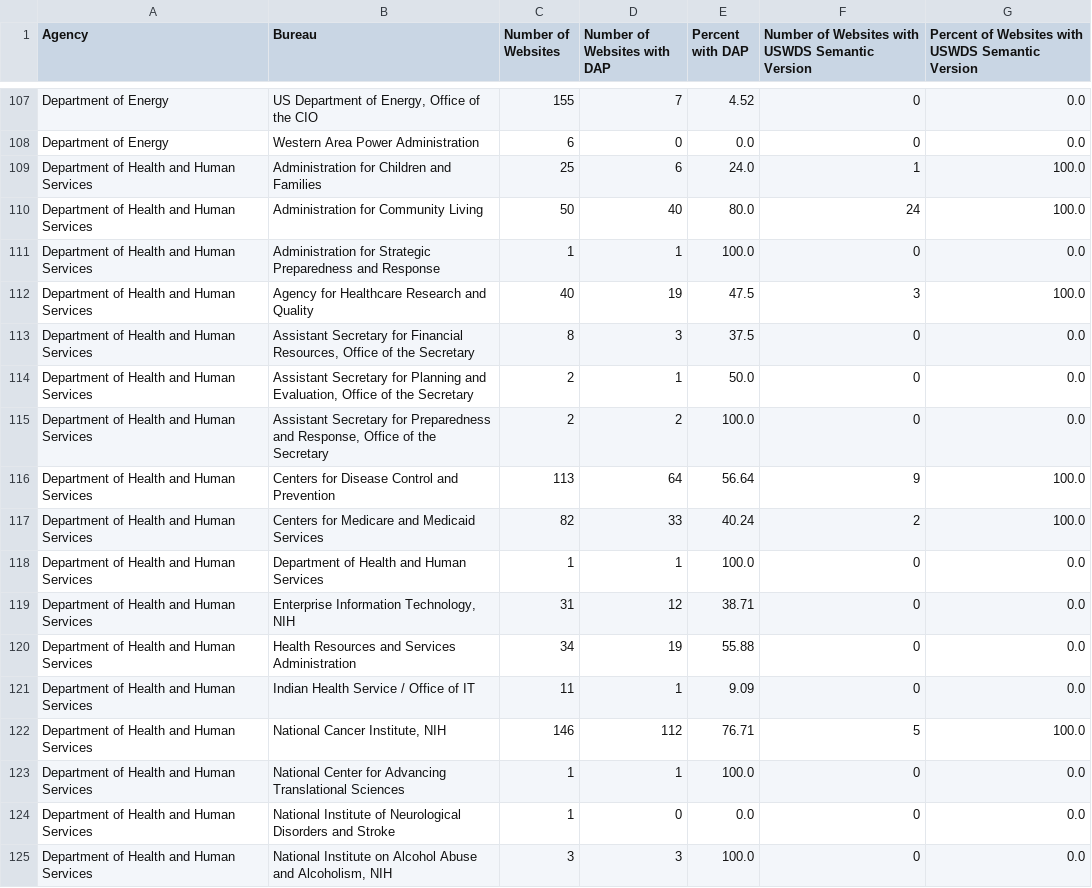
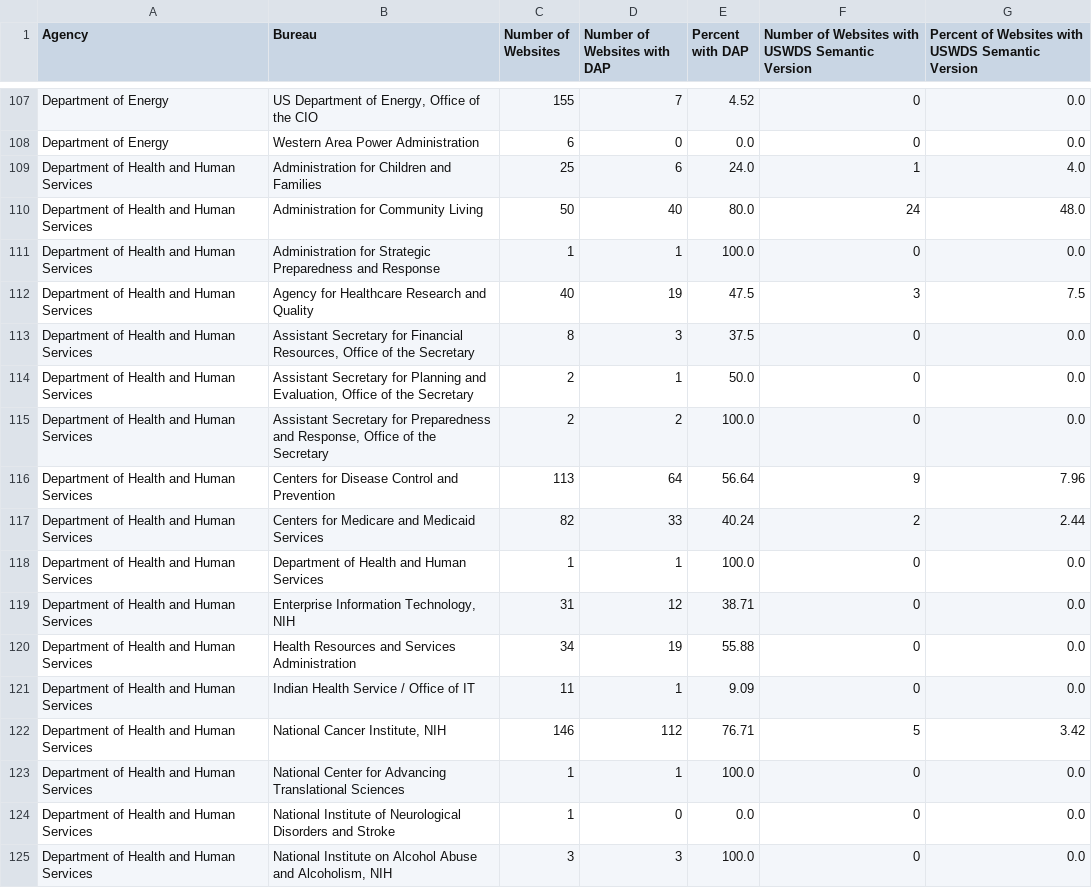
Before and after one commit to GSA/site-scanning-analysis, a CSV file: reports/idea-bureau.csv, drawn as a sheet; only a part is shown, gaps mark what is left out; the diff covers the shown part only.

Commit message:
Fix idea report

```diff
--- a/reports/idea-bureau.csv
+++ b/reports/idea-bureau.csv
@@ -108,6 +108,6 @@ Department of Energy,"US Department of Energy, Office of the CIO",155,7,4.52,0,0
 Department of Energy,Western Area Power Administration,6,0,0.0,0,0.0
-Department of Health and Human Services,Administration for Children and Families,25,6,24.0,1,100.0
-Department of Health and Human Services,Administration for Community Living,50,40,80.0,24,100.0
+Department of Health and Human Services,Administration for Children and Families,25,6,24.0,1,4.0
+Department of Health and Human Services,Administration for Community Living,50,40,80.0,24,48.0
 Department of Health and Human Services,Administration for Strategic Preparedness and Response,1,1,100.0,0,0.0
-Department of Health and Human Services,Agency for Healthcare Research and Quality,40,19,47.5,3,100.0
+Department of Health and Human Services,Agency for Healthcare Research and Quality,40,19,47.5,3,7.5
 Department of Health and Human Services,"Assistant Secretary for Financial Resources, Office of the Secretary",8,3,37.5,0,0.0
@@ -115,4 +115,4 @@ Department of Health and Human Services,"Assistant Secretary for Planning and Ev
 Department of Health and Human Services,"Assistant Secretary for Preparedness and Response, Office of the Secretary",2,2,100.0,0,0.0
-Department of Health and Human Services,Centers for Disease Control and Prevention,113,64,56.64,9,100.0
-Department of Health and Human Services,Centers for Medicare and Medicaid Services,82,33,40.24,2,100.0
+Department of Health and Human Services,Centers for Disease Control and Prevention,113,64,56.64,9,7.96
+Department of Health and Human Services,Centers for Medicare and Medicaid Services,82,33,40.24,2,2.44
 Department of Health and Human Services,Department of Health and Human Services ,1,1,100.0,0,0.0
@@ -121,3 +121,3 @@ Department of Health and Human Services,Health Resources and Services Administra
 Department of Health and Human Services,Indian Health Service / Office of IT,11,1,9.09,0,0.0
-Department of Health and Human Services,"National Cancer Institute, NIH",146,112,76.71,5,100.0
+Department of Health and Human Services,"National Cancer Institute, NIH",146,112,76.71,5,3.42
 Department of Health and Human Services,National Center for Advancing Translational Sciences,1,1,100.0,0,0.0
```
Also changed, not shown: 72 edited cells elsewhere in this file, reports/idea.csv, 2 other files.
